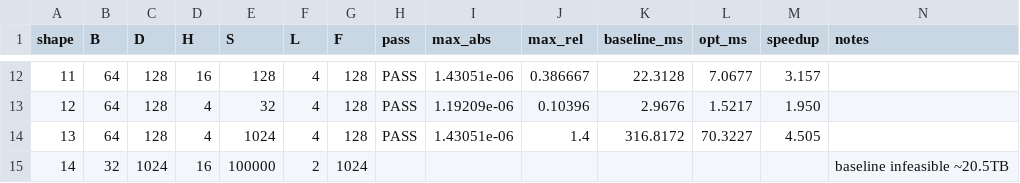
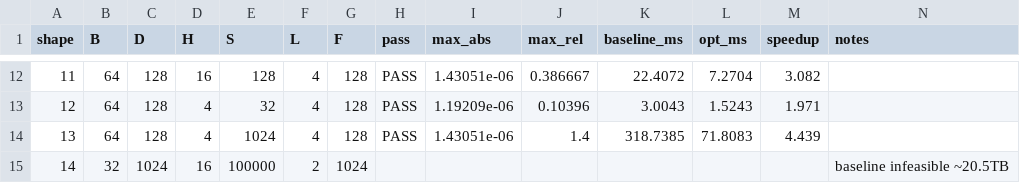
Before and after one commit to LUOaini1213/tiktok-techjam-2026-track3, a CSV file: results/results_t4.csv, drawn as a sheet; only a part is shown, gaps mark what is left out; the diff covers the shown part only.

```diff
--- a/results/results_t4.csv
+++ b/results/results_t4.csv
@@ -12,4 +12,4 @@ shape,B,D,H,S,L,F,pass,max_abs,max_rel,baseline_ms,opt_ms,speedup,notes
-11,64,128,16,128,4,128,PASS,1.43051e-06,0.386667,22.3128,7.0677,3.157,
-12,64,128,4,32,4,128,PASS,1.19209e-06,0.10396,2.9676,1.5217,1.950,
-13,64,128,4,1024,4,128,PASS,1.43051e-06,1.4,316.8172,70.3227,4.505,
+11,64,128,16,128,4,128,PASS,1.43051e-06,0.386667,22.4072,7.2704,3.082,
+12,64,128,4,32,4,128,PASS,1.19209e-06,0.10396,3.0043,1.5243,1.971,
+13,64,128,4,1024,4,128,PASS,1.43051e-06,1.4,318.7385,71.8083,4.439,
 14,32,1024,16,100000,2,1024,,,,,,,baseline infeasible ~20.5TB
```
Also changed, not shown: 32 edited cells elsewhere in this file, 7 other files.
